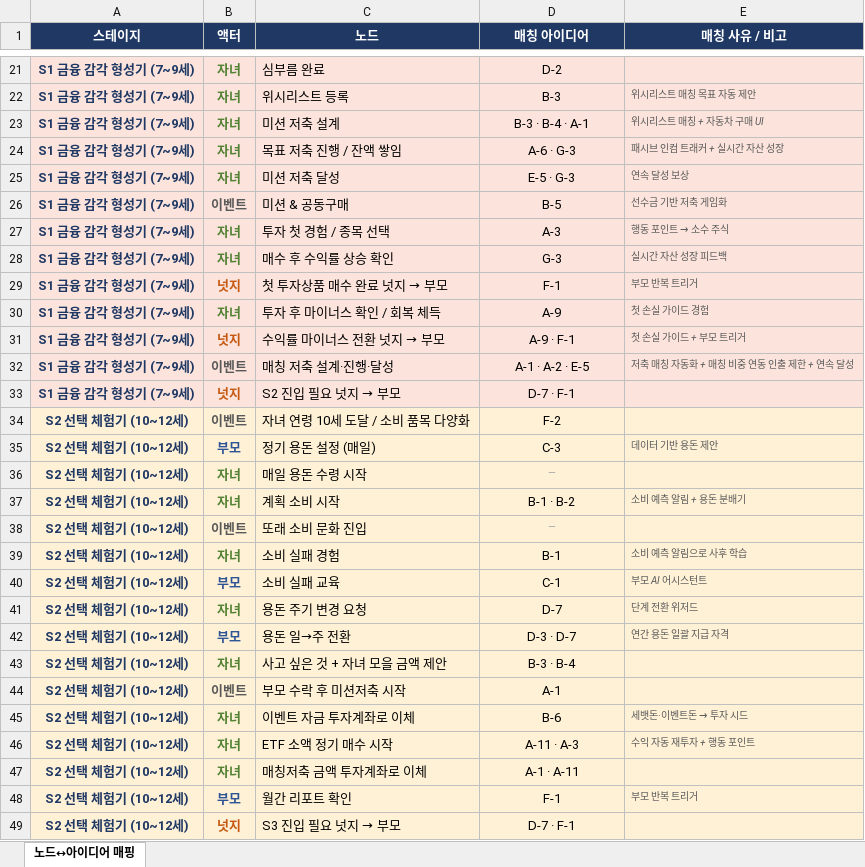
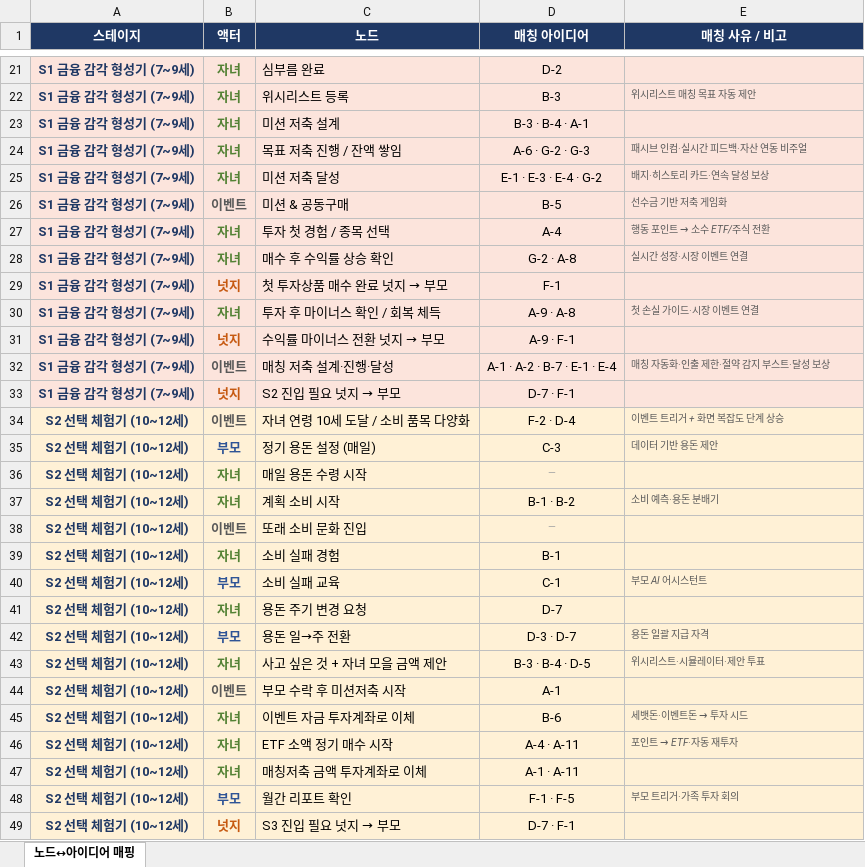
Before and after one commit to jayd2g/hana-ibuja-wiki, an Excel workbook: content/Consulting/05_Tobe전략/노드_아이디어_매핑_260427.xlsx, sheet 노드↔아이디어 매핑, drawn as a sheet; only a part is shown, gaps mark what is left out; values as stored, in another font and other column widths than the file's, no borders; the diff covers the shown part only; the diff names each change by its address in the sheet, - before the commit and + after, or states it on an @@ line.

Commit message:
vault backup: 2026-04-27 16:26:58

```diff
--- a/content/Consulting/05_Tobe전략/노드_아이디어_매핑_260427.xlsx (sheet 노드↔아이디어 매핑)
+++ b/content/Consulting/05_Tobe전략/노드_아이디어_매핑_260427.xlsx (sheet 노드↔아이디어 매핑)
-E23 (매칭 사유 / 비고): 위시리스트 매칭 + 자동차 구매 UI
+E23 (매칭 사유 / 비고): (empty)
-D24 (매칭 아이디어): A-6 · G-3
+D24 (매칭 아이디어): A-6 · G-2 · G-3
-E24 (매칭 사유 / 비고): 패시브 인컴 트래커 + 실시간 자산 성장
+E24 (매칭 사유 / 비고): 패시브 인컴·실시간 피드백·자산 연동 비주얼
-D25 (매칭 아이디어): E-5 · G-3
+D25 (매칭 아이디어): E-1 · E-3 · E-4 · G-2
-E25 (매칭 사유 / 비고): 연속 달성 보상
+E25 (매칭 사유 / 비고): 배지·히스토리 카드·연속 달성 보상
-D27 (매칭 아이디어): A-3
+D27 (매칭 아이디어): A-4
@@ E27 (매칭 사유 / 비고): 행동 포인트 → 소수 주식 → 행동 포인트 → 소수 ETF/주식 전환 @@
-D28 (매칭 아이디어): G-3
+D28 (매칭 아이디어): G-2 · A-8
-E28 (매칭 사유 / 비고): 실시간 자산 성장 피드백
+E28 (매칭 사유 / 비고): 실시간 성장·시장 이벤트 연결
-E29 (매칭 사유 / 비고): 부모 반복 트리거
+E29 (매칭 사유 / 비고): (empty)
-D30 (매칭 아이디어): A-9
+D30 (매칭 아이디어): A-9 · A-8
-E30 (매칭 사유 / 비고): 첫 손실 가이드 경험
+E30 (매칭 사유 / 비고): 첫 손실 가이드·시장 이벤트 연결
-E31 (매칭 사유 / 비고): 첫 손실 가이드 + 부모 트리거
+E31 (매칭 사유 / 비고): (empty)
-D32 (매칭 아이디어): A-1 · A-2 · E-5
+D32 (매칭 아이디어): A-1 · A-2 · B-7 · E-1 · E-4
-E32 (매칭 사유 / 비고): 저축 매칭 자동화 + 매칭 비중 연동 인출 제한 + 연속 달성
+E32 (매칭 사유 / 비고): 매칭 자동화·인출 제한·절약 감지 부스트·달성 보상
-D34 (매칭 아이디어): F-2
+D34 (매칭 아이디어): F-2 · D-4
-E34 (매칭 사유 / 비고): (empty)
+E34 (매칭 사유 / 비고): 이벤트 트리거 + 화면 복잡도 단계 상승
-E37 (매칭 사유 / 비고): 소비 예측 알림 + 용돈 분배기
+E37 (매칭 사유 / 비고): 소비 예측·용돈 분배기
-E39 (매칭 사유 / 비고): 소비 예측 알림으로 사후 학습
+E39 (매칭 사유 / 비고): (empty)
-E41 (매칭 사유 / 비고): 단계 전환 위저드
+E41 (매칭 사유 / 비고): (empty)
-E42 (매칭 사유 / 비고): 연간 용돈 일괄 지급 자격
+E42 (매칭 사유 / 비고): 용돈 일괄 지급 자격
-D43 (매칭 아이디어): B-3 · B-4
+D43 (매칭 아이디어): B-3 · B-4 · D-5
-E43 (매칭 사유 / 비고): (empty)
+E43 (매칭 사유 / 비고): 위시리스트·시뮬레이터·제안 투표
-D46 (매칭 아이디어): A-11 · A-3
+D46 (매칭 아이디어): A-4 · A-11
@@ E46 (매칭 사유 / 비고): 수익 자동 재투자 + 행동 포인트 → 포인트 → ETF·자동 재투자 @@
-D48 (매칭 아이디어): F-1
+D48 (매칭 아이디어): F-1 · F-5
-E48 (매칭 사유 / 비고): 부모 반복 트리거
+E48 (매칭 사유 / 비고): 부모 트리거·가족 투자 회의
```
Also changed, not shown: 2 added rows, 1 removed row and 52 edited cells elsewhere in this sheet.
